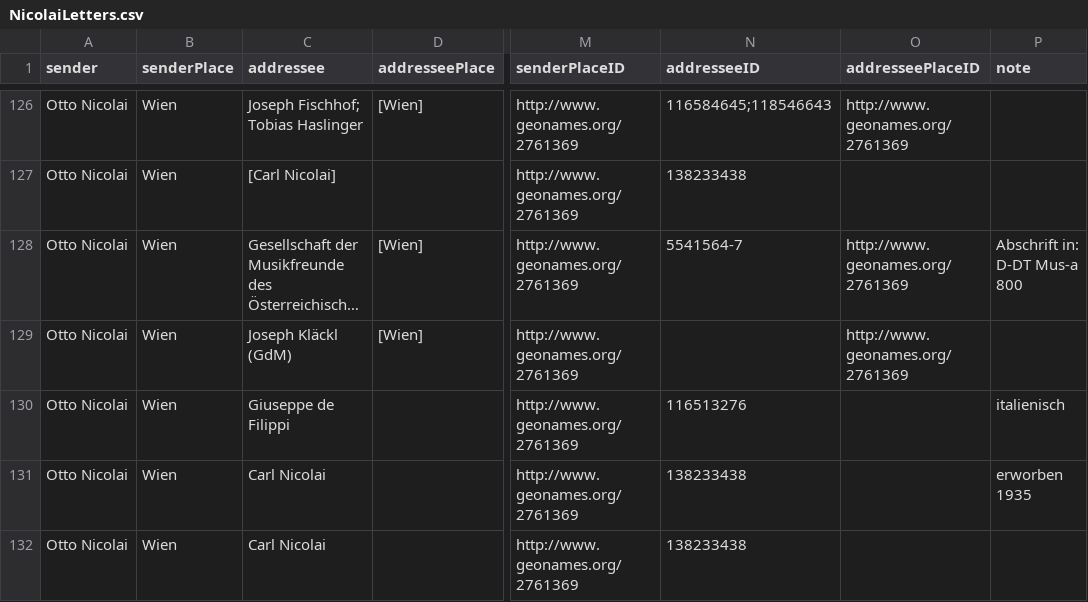
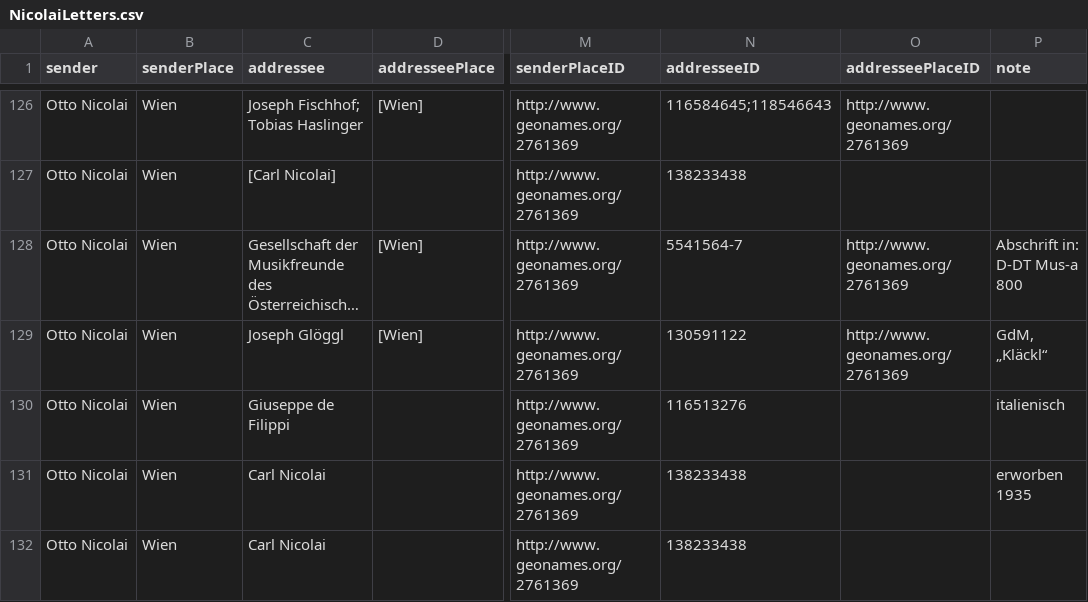
Before and after one commit to rettinghaus/NicolaiLetters, a CSV file: NicolaiLetters.csv, drawn as a sheet; only a part is shown, gaps mark what is left out; long unchanged cells end in …; the diff names each change by its address in the sheet, - before the commit and + after, or states it on an @@ line.

Commit message:
add id

```diff
--- a/NicolaiLetters.csv
+++ b/NicolaiLetters.csv
-C129 (addressee): Joseph Kläckl (GdM)
+C129 (addressee): Joseph Glöggl
-N129 (addresseeID): (empty)
+N129 (addresseeID): 130591122
-P129 (note): (empty)
+P129 (note): GdM, „Kläckl“
```
